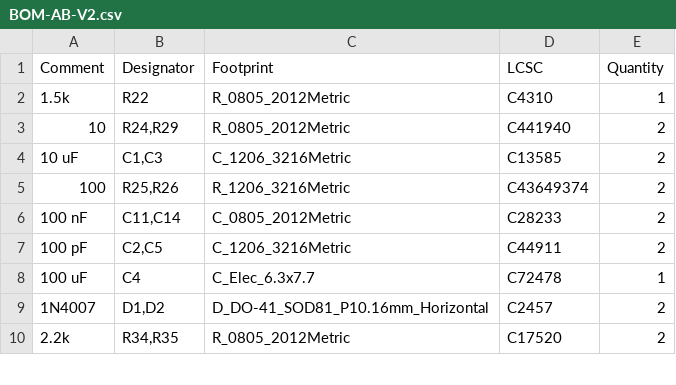
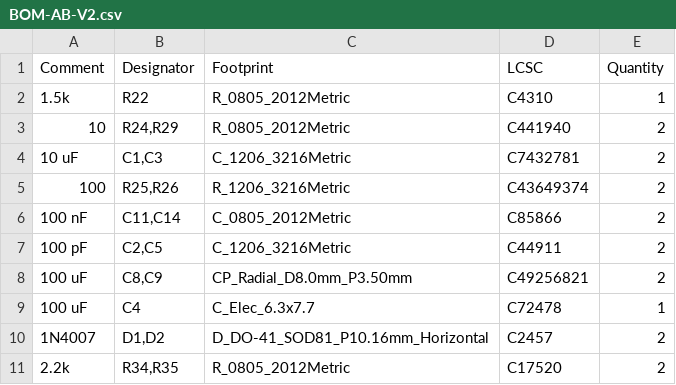
Before and after one commit to zOnlyKroks/pcb-consortium, a CSV file: AMP/AB-V2/jlcpcb/production_files/BOM-AB-V2.csv, drawn as a sheet; only a part is shown.

```diff
--- a/AMP/AB-V2/jlcpcb/production_files/BOM-AB-V2.csv
+++ b/AMP/AB-V2/jlcpcb/production_files/BOM-AB-V2.csv
@@ -3,6 +3,7 @@ Comment,Designator,Footprint,LCSC,Quantity
 10,"R24,R29",R_0805_2012Metric,C441940,2
-10 uF,"C1,C3",C_1206_3216Metric,C13585,2
+10 uF,"C1,C3",C_1206_3216Metric,C7432781,2
 100,"R25,R26",R_1206_3216Metric,C43649374,2
-100 nF,"C11,C14",C_0805_2012Metric,C28233,2
+100 nF,"C11,C14",C_0805_2012Metric,C85866,2
 100 pF,"C2,C5",C_1206_3216Metric,C44911,2
+100 uF,"C8,C9",CP_Radial_D8.0mm_P3.50mm,C49256821,2
 100 uF,C4,C_Elec_6.3x7.7,C72478,1
```
Also changed, not shown: AMP/AB-V2/jlcpcb/production_files/CPL-AB-V2.csv, 43 other files.
